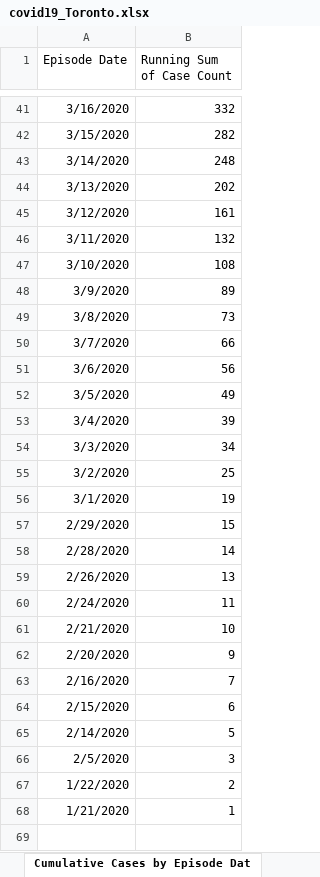
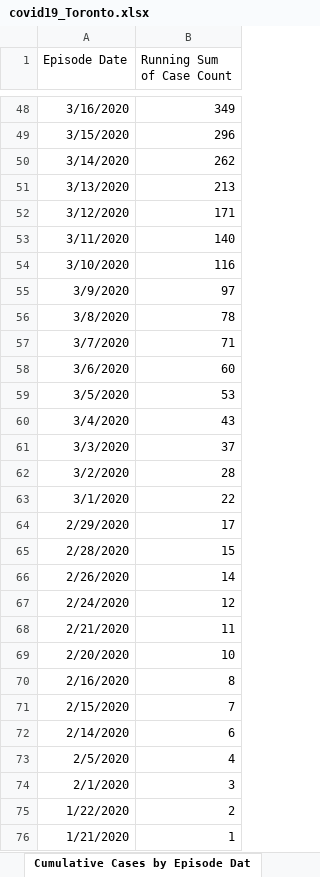
Before and after one commit to mponce0/covid19.analytics, an Excel workbook: inst/extdata/covid19_Toronto.xlsx, sheet Cumulative Cases by Episode Dat, drawn as a sheet; only a part is shown, gaps mark what is left out; values as stored, in another font and other column widths than the file's, no borders; addresses are those after the commit; the diff covers the shown part only; the diff names each change by its address in the sheet, - before the commit and + after, or states it on an @@ line.

```diff
--- a/inst/extdata/covid19_Toronto.xlsx (sheet Cumulative Cases by Episode Dat)
+++ b/inst/extdata/covid19_Toronto.xlsx (sheet Cumulative Cases by Episode Dat)
-B48 (Running Sum of Case Count): 332
+B48 (Running Sum of Case Count): 349
-B49 (Running Sum of Case Count): 282
+B49 (Running Sum of Case Count): 296
-B50 (Running Sum of Case Count): 248
+B50 (Running Sum of Case Count): 262
-B51 (Running Sum of Case Count): 202
+B51 (Running Sum of Case Count): 213
-B52 (Running Sum of Case Count): 161
+B52 (Running Sum of Case Count): 171
-B53 (Running Sum of Case Count): 132
+B53 (Running Sum of Case Count): 140
-B54 (Running Sum of Case Count): 108
+B54 (Running Sum of Case Count): 116
-B55 (Running Sum of Case Count): 89
+B55 (Running Sum of Case Count): 97
-B56 (Running Sum of Case Count): 73
+B56 (Running Sum of Case Count): 78
-B57 (Running Sum of Case Count): 66
+B57 (Running Sum of Case Count): 71
-B58 (Running Sum of Case Count): 56
+B58 (Running Sum of Case Count): 60
-B59 (Running Sum of Case Count): 49
+B59 (Running Sum of Case Count): 53
-B60 (Running Sum of Case Count): 39
+B60 (Running Sum of Case Count): 43
-B61 (Running Sum of Case Count): 34
+B61 (Running Sum of Case Count): 37
-B62 (Running Sum of Case Count): 25
+B62 (Running Sum of Case Count): 28
-B63 (Running Sum of Case Count): 19
+B63 (Running Sum of Case Count): 22
-B64 (Running Sum of Case Count): 15
+B64 (Running Sum of Case Count): 17
-B65 (Running Sum of Case Count): 14
+B65 (Running Sum of Case Count): 15
-B66 (Running Sum of Case Count): 13
+B66 (Running Sum of Case Count): 14
-B67 (Running Sum of Case Count): 11
+B67 (Running Sum of Case Count): 12
-B68 (Running Sum of Case Count): 10
+B68 (Running Sum of Case Count): 11
-B69 (Running Sum of Case Count): 9
+B69 (Running Sum of Case Count): 10
-B70 (Running Sum of Case Count): 7
+B70 (Running Sum of Case Count): 8
-B71 (Running Sum of Case Count): 6
+B71 (Running Sum of Case Count): 7
-B72 (Running Sum of Case Count): 5
+B72 (Running Sum of Case Count): 6
-B73 (Running Sum of Case Count): 3
+B73 (Running Sum of Case Count): 4
+row 74: 2/1/2020 | 3
```
Also changed, not shown: 7 added rows and 39 edited cells elsewhere in this sheet, sheet Proportion of All Cases, sheet Cases by Episode Date, sheet Cases by Age, sheet Exposures, sheet Percent Ever Hospitalized, sheet Currently Hospitalized, 4 more sheets.
